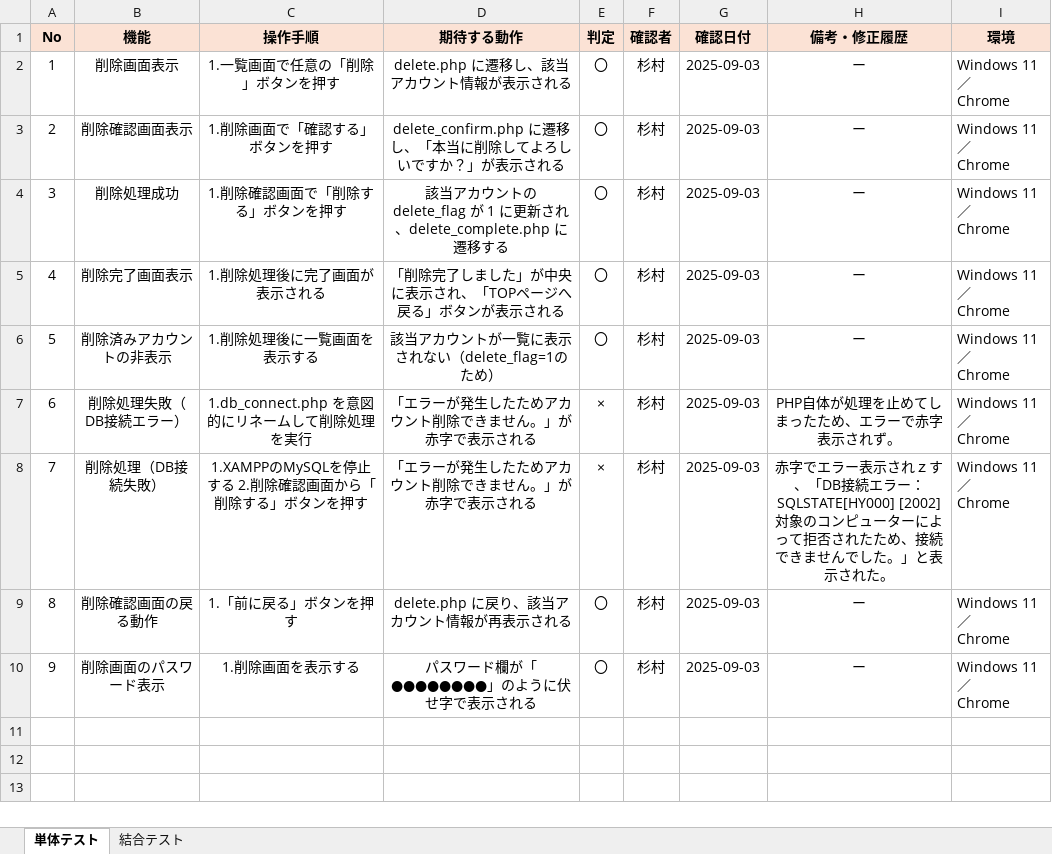
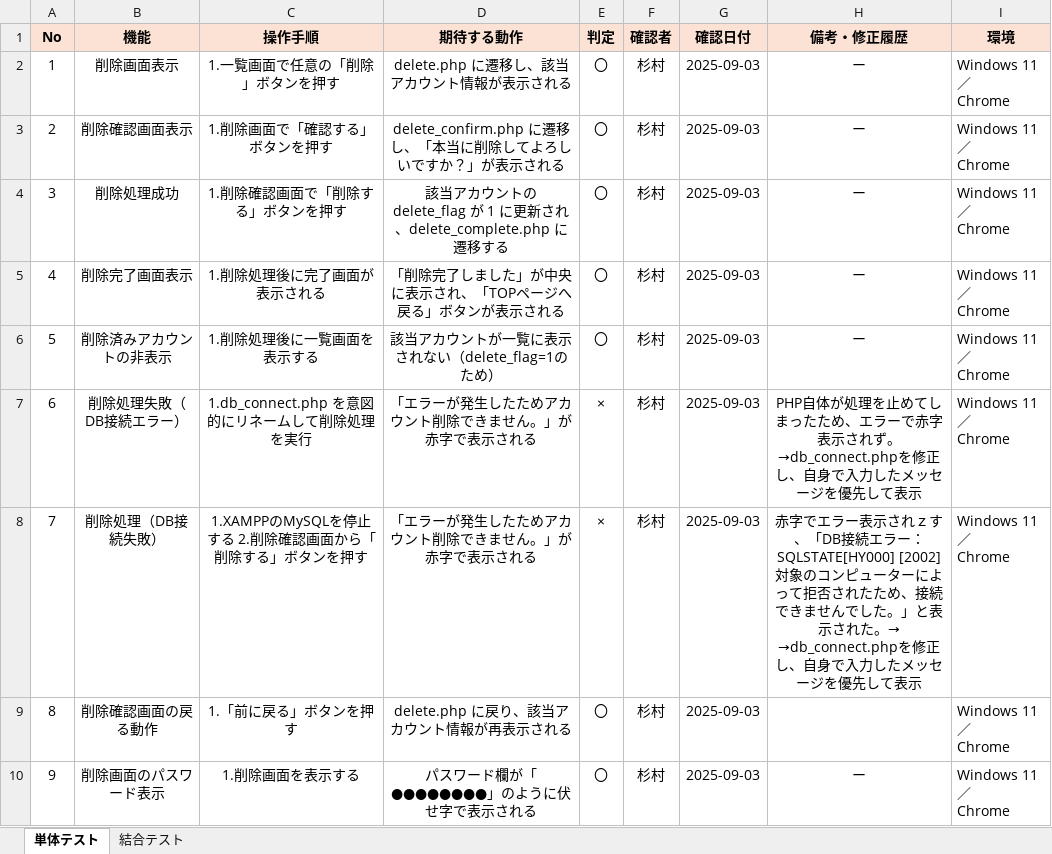
Before and after one commit to tomo-ss/Registration, an Excel workbook: アカウント削除テストケース.xlsx, sheet 単体テスト, drawn as a sheet; values as stored, in another font and other column widths than the file's, no borders; ↵ is a line break in a cell; the diff names each change by its address in the sheet, - before the commit and + after, or states it on an @@ line.

```diff
--- a/アカウント削除テストケース.xlsx (sheet 単体テスト)
+++ b/アカウント削除テストケース.xlsx (sheet 単体テスト)
-H7 (備考・修正履歴): …されず。
+H7 (備考・修正履歴): …されず。 ↵ →db_connect.phpを修正し、自身で入力したメッセージを優先して表示
-H8 (備考・修正履歴): …された。
+H8 (備考・修正履歴): …された。→ ↵ →db_connect.phpを修正し、自身で入力したメッセージを優先して表示
-H9 (備考・修正履歴): ー
+H9 (備考・修正履歴): (empty)
```
Also changed, not shown: sheet 結合テスト, アカウント更新テストケース.xlsx.
